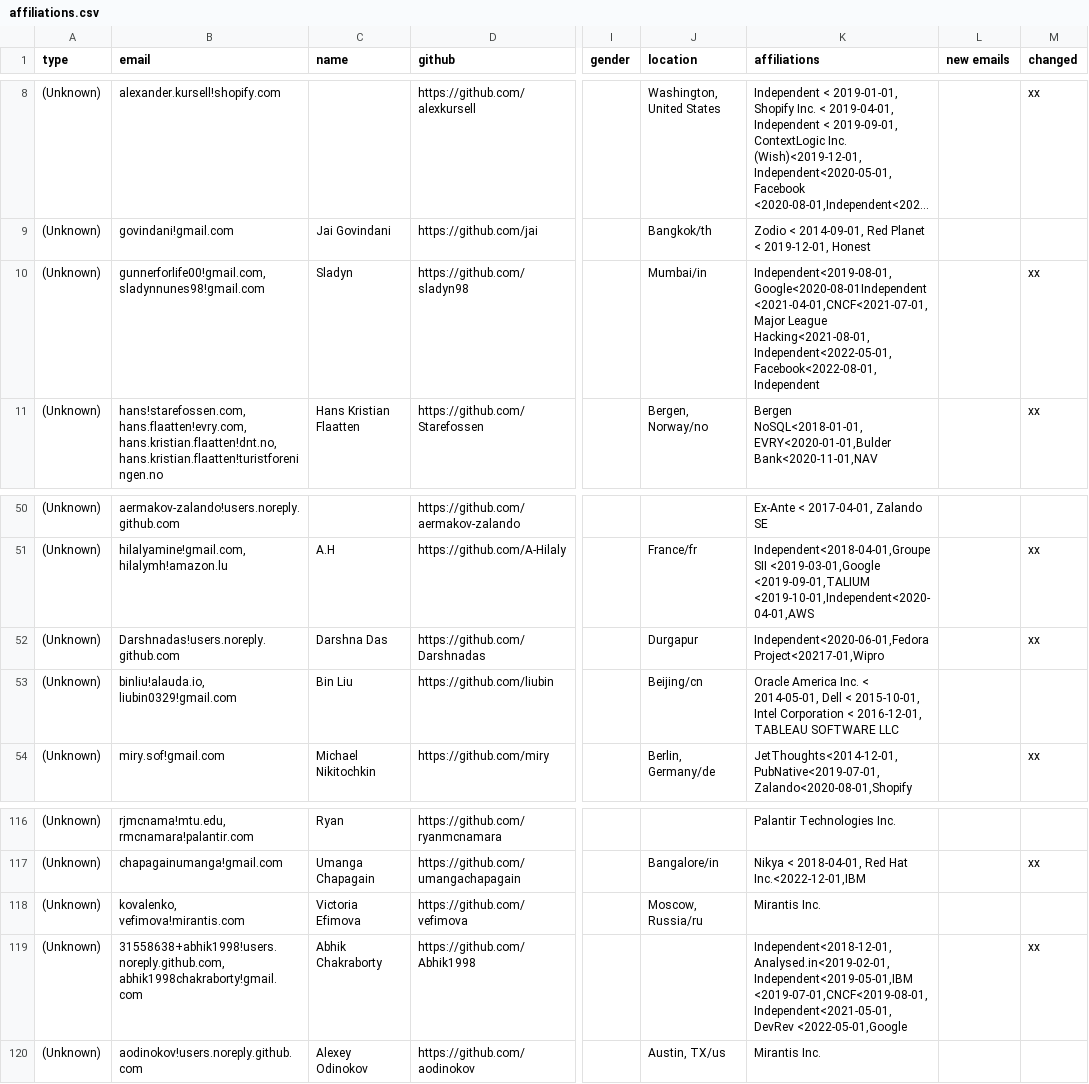
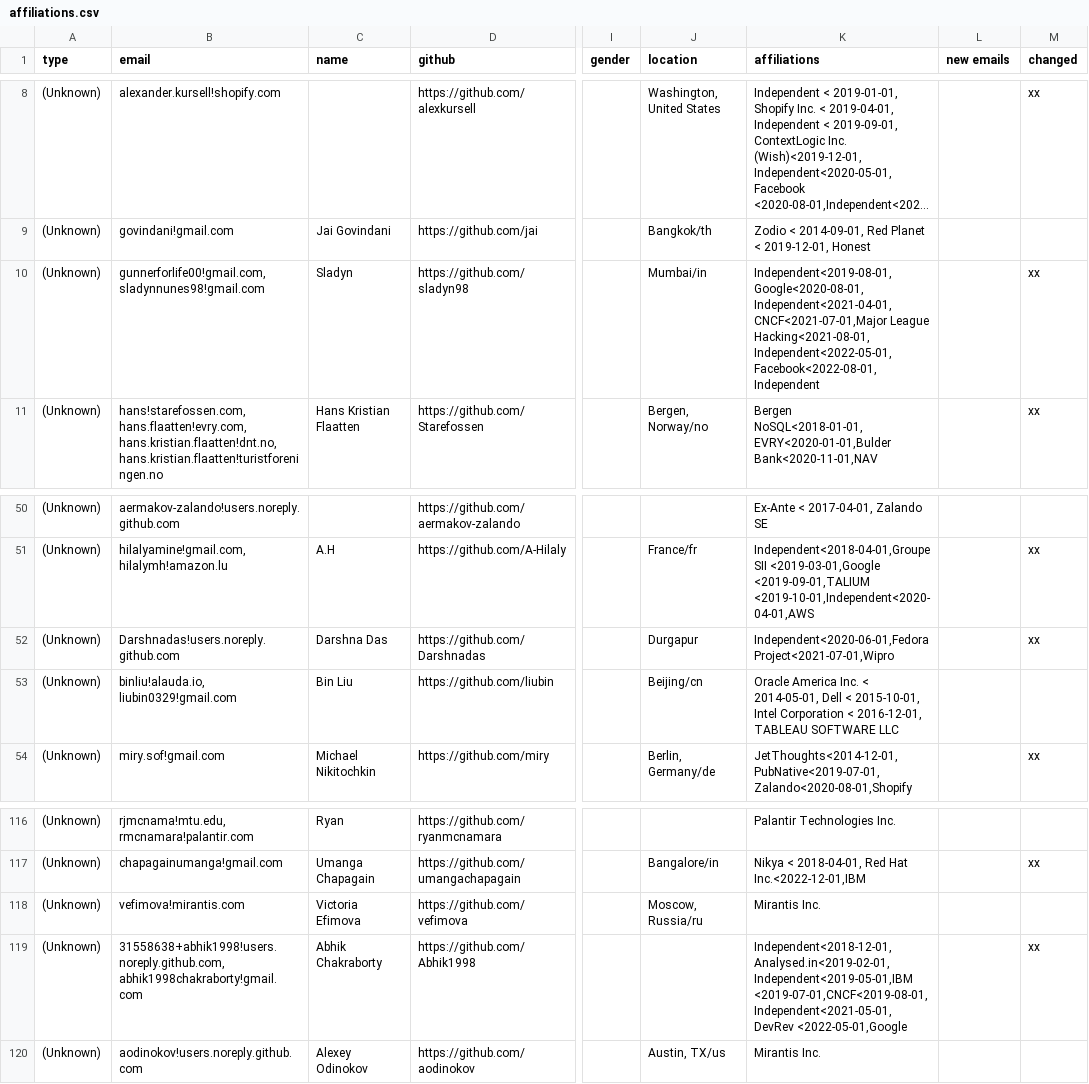
Before and after one commit to cncf/gitdm, a CSV file: src/affiliations.csv, drawn as a sheet; only a part is shown, gaps mark what is left out; long unchanged cells end in …; the diff names each change by its address in the sheet, - before the commit and + after, or states it on an @@ line.

Commit message:
Manual fixes
Signed-off-by: Łukasz Gryglicki <lgryglicki@cncf.io>

```diff
--- a/src/affiliations.csv
+++ b/src/affiliations.csv
-K10 (affiliations): Independent<2019-08-01,Google<2020-08-01Independent<2021-04-01,CNCF<2021-07-01,Major League Hacking<2021-08-01,Independent<2022-05-01,Facebook<2022-08-01,Independent
+K10 (affiliations): Independent<2019-08-01,Google<2020-08-01,Independent<2021-04-01,CNCF<2021-07-01,Major League Hacking<2021-08-01,Independent<2022-05-01,Facebook<2022-08-01,Independent
-K52 (affiliations): Independent<2020-06-01,Fedora Project<20217-01,Wipro
+K52 (affiliations): Independent<2020-06-01,Fedora Project<2021-07-01,Wipro
-B118 (email): kovalenko, vefimova!mirantis.com
+B118 (email): vefimova!mirantis.com
```
